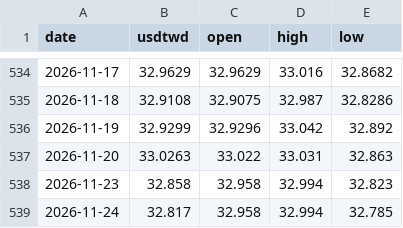
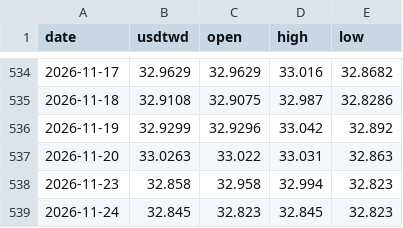
Before and after one commit to gelu27/Stock-lab, a CSV file: data/fx.csv, drawn as a sheet; only a part is shown, gaps mark what is left out.

```diff
--- a/data/fx.csv
+++ b/data/fx.csv
@@ -538,2 +538,2 @@ date,usdtwd,open,high,low
 2026-11-23,32.858,32.958,32.994,32.823
-2026-11-24,32.817,32.958,32.994,32.785
+2026-11-24,32.845,32.823,32.845,32.823
```
Also changed, not shown: data/calendar.csv, 5 other files.
